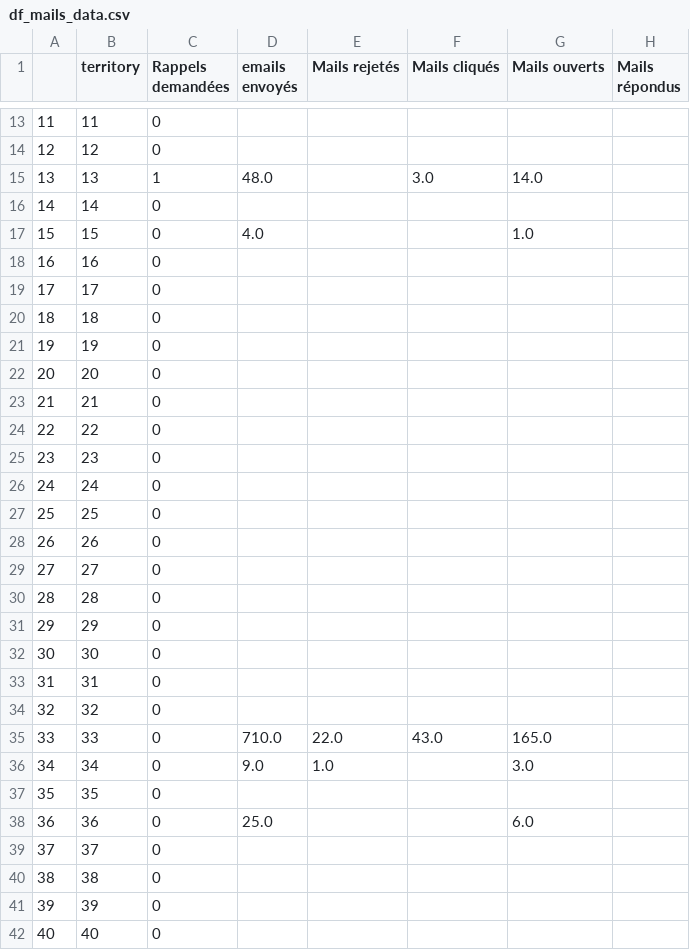
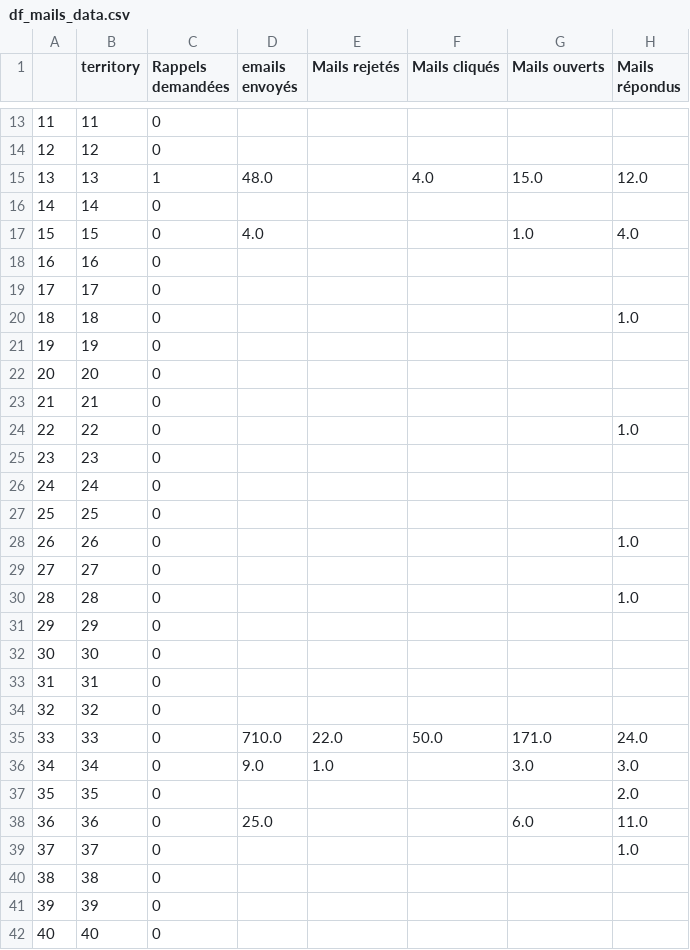
Before and after one commit to Antoine-Carre/maj_hiver_soliguide, a CSV file: pilotage màj hiver 2021/df_mails_data.csv, drawn as a sheet; only a part is shown, gaps mark what is left out; the diff covers the shown part only.

```diff
--- a/pilotage màj hiver 2021/df_mails_data.csv
+++ b/pilotage màj hiver 2021/df_mails_data.csv
@@ -14,8 +14,8 @@
 12,12,0,,,,,
-13,13,1,48.0,,3.0,14.0,
+13,13,1,48.0,,4.0,15.0,12.0
 14,14,0,,,,,
-15,15,0,4.0,,,1.0,
+15,15,0,4.0,,,1.0,4.0
 16,16,0,,,,,
 17,17,0,,,,,
-18,18,0,,,,,
+18,18,0,,,,,1.0
 19,19,0,,,,,
@@ -23,3 +23,3 @@
 21,21,0,,,,,
-22,22,0,,,,,
+22,22,0,,,,,1.0
 23,23,0,,,,,
@@ -27,5 +27,5 @@
 25,25,0,,,,,
-26,26,0,,,,,
+26,26,0,,,,,1.0
 27,27,0,,,,,
-28,28,0,,,,,
+28,28,0,,,,,1.0
 29,29,0,,,,,
@@ -34,7 +34,7 @@
 32,32,0,,,,,
-33,33,0,710.0,22.0,43.0,165.0,
-34,34,0,9.0,1.0,,3.0,
-35,35,0,,,,,
-36,36,0,25.0,,,6.0,
-37,37,0,,,,,
+33,33,0,710.0,22.0,50.0,171.0,24.0
+34,34,0,9.0,1.0,,3.0,3.0
+35,35,0,,,,,2.0
+36,36,0,25.0,,,6.0,11.0
+37,37,0,,,,,1.0
 38,38,0,,,,,
```
Also changed, not shown: 44 edited cells elsewhere in this file, pilotage màj hiver 2021/df_cpte_pro_data.csv, pilotage màj hiver 2021/df_cpte_pro_valide_data.csv, 3 other files.
